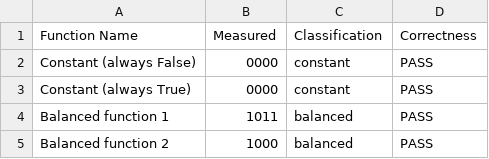
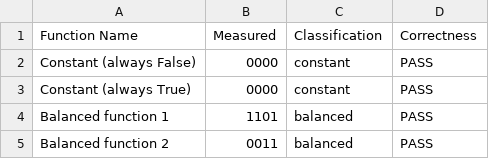
Before and after one commit to tomaspettit2506/ET-G00419414, a CSV file: data/deutsch_jozsa_test_results.csv, drawn as a sheet.

```diff
--- a/data/deutsch_jozsa_test_results.csv
+++ b/data/deutsch_jozsa_test_results.csv
@@ -3,3 +3,3 @@ Constant (always False),0000,constant,PASS
 Constant (always True),0000,constant,PASS
-Balanced function 1,1011,balanced,PASS
-Balanced function 2,1000,balanced,PASS
+Balanced function 1,1101,balanced,PASS
+Balanced function 2,0011,balanced,PASS
```
Also changed, not shown: 5 other files.
